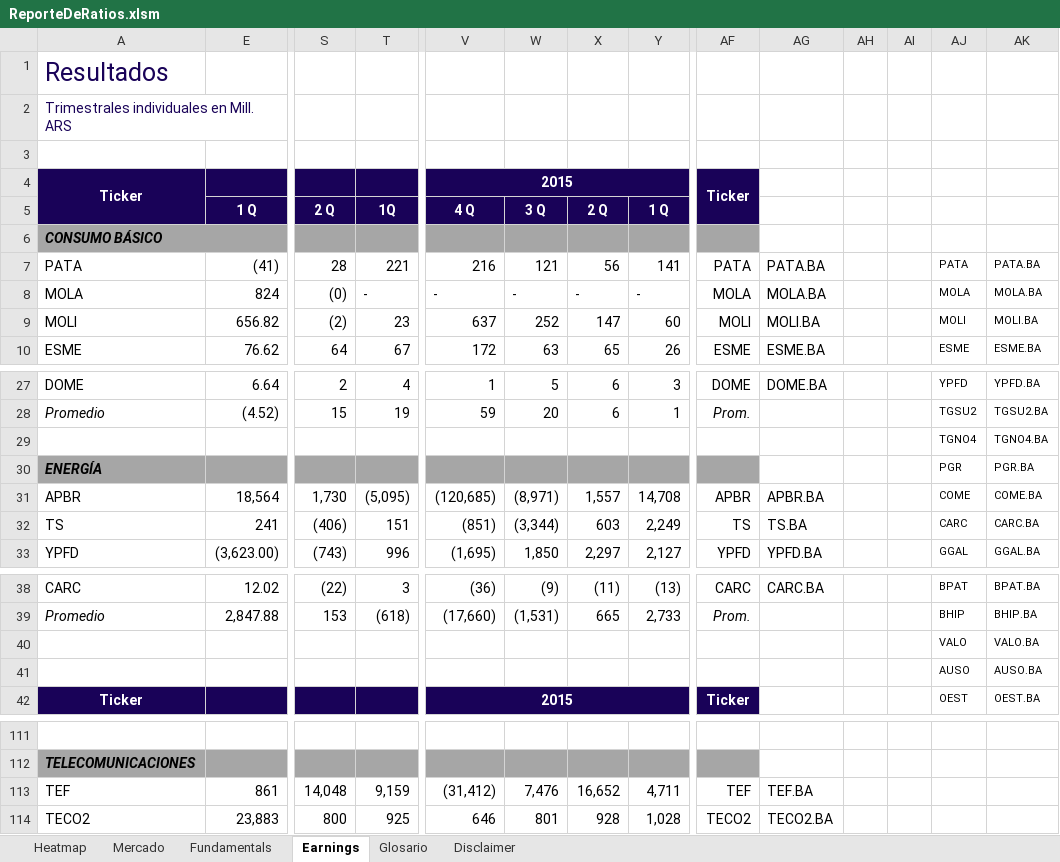
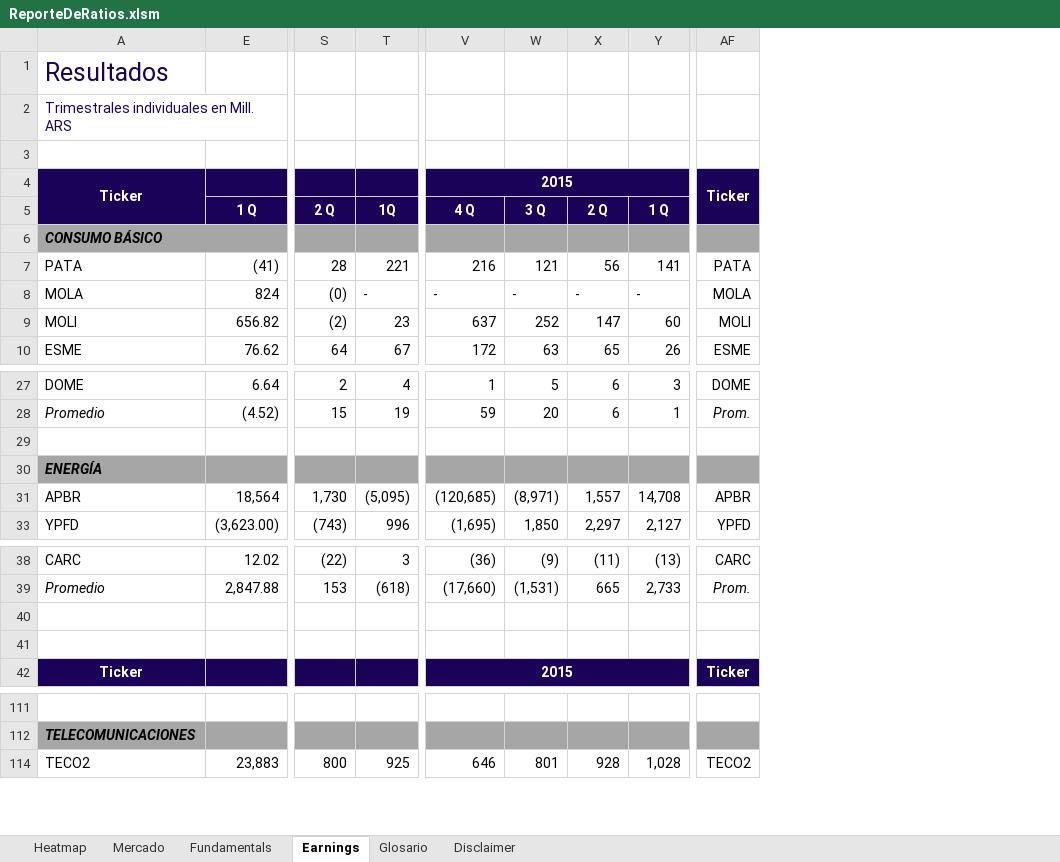
Before and after one commit to invertironlineargentina/APISamples, an Excel workbook: excel/ReporteDeRatios.xlsm, sheet Earnings, drawn as a sheet; only a part is shown, gaps mark what is left out; values as stored, in another font and other column widths than the file's, no borders; rows hold the shown columns only; the diff covers the shown part only; the diff names each change by its address in the sheet, - before the commit and + after, or states it on an @@ line.

```diff
--- a/excel/ReporteDeRatios.xlsm (sheet Earnings)
+++ b/excel/ReporteDeRatios.xlsm (sheet Earnings)
-column AG, rows 7-10: PATA.BA | MOLA.BA | MOLI.BA | ESME.BA; rows 27-31: DOME.BA |  |  |  | APBR.BA; row 33: YPFD.BA; row 38: CARC.BA; row 114: TECO2.BA
-column AH, empty
-column AI, empty
-column AJ, rows 7-10: PATA | MOLA | MOLI | ESME; rows 27-31: YPFD | TGSU2 | TGNO4 | PGR | COME; row 33: GGAL; rows 38-42: BPAT | BHIP | VALO | AUSO | OEST
-column AK, rows 7-10: PATA.BA | MOLA.BA | MOLI.BA | ESME.BA; rows 27-31: YPFD.BA | TGSU2.BA | TGNO4.BA | PGR.BA | COME.BA; row 33: GGAL.BA; rows 38-42: BPAT.BA | BHIP.BA | VALO.BA | AUSO.BA | OEST.BA
-row 29:  |  |  |  |  |  |  |  |  |  |  |  | TGNO4 | TGNO4.BA
+row 29: (empty)
-row 32: TS | 241 | (406) | 151 | (851) | (3,344) | 603 | 2,249 | TS | TS.BA |  |  | CARC | CARC.BA
-row 40:  |  |  |  |  |  |  |  |  |  |  |  | VALO | VALO.BA
+row 40: (empty)
-row 41:  |  |  |  |  |  |  |  |  |  |  |  | AUSO | AUSO.BA
+row 41: (empty)
-row 113: TEF | 861 | 14,048 | 9,159 | (31,412) | 7,476 | 16,652 | 4,711 | TEF | TEF.BA
```
Also changed, not shown: 8 edited cells elsewhere in this sheet, sheet Heatmap, sheet Mercado, sheet Fundamentals, hidden cells, charts or pictures.
